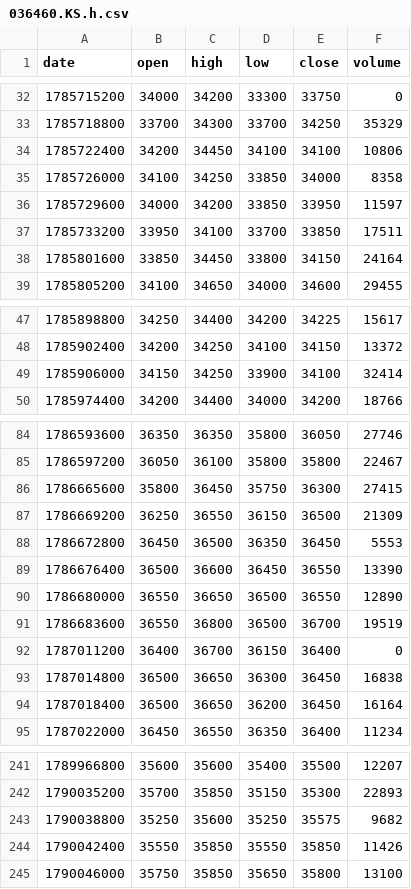
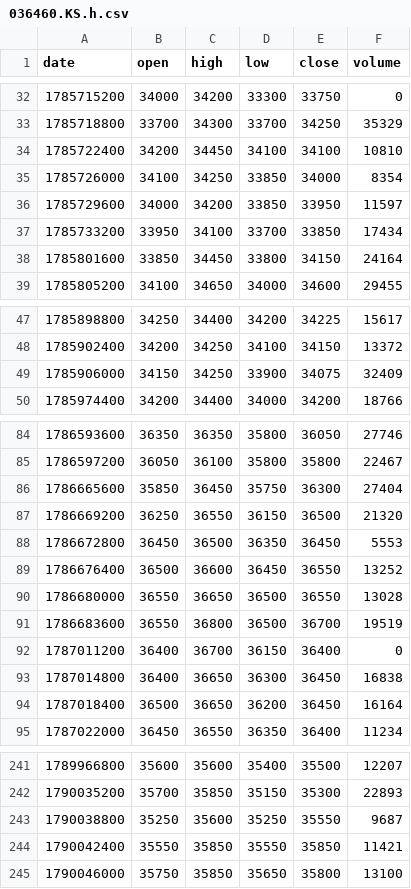
Before and after one commit to mannolmeok/investool, a CSV file: data/036460.KS.h.csv, drawn as a sheet; only a part is shown, gaps mark what is left out; the diff covers the shown part only.

```diff
--- a/data/036460.KS.h.csv
+++ b/data/036460.KS.h.csv
@@ -33,6 +33,6 @@ date,open,high,low,close,volume
 1785718800,33700,34300,33700,34250,35329
-1785722400,34200,34450,34100,34100,10806
-1785726000,34100,34250,33850,34000,8358
+1785722400,34200,34450,34100,34100,10810
+1785726000,34100,34250,33850,34000,8354
 1785729600,34000,34200,33850,33950,11597
-1785733200,33950,34100,33700,33850,17511
+1785733200,33950,34100,33700,33850,17434
 1785801600,33850,34450,33800,34150,24164
@@ -48,3 +48,3 @@ date,open,high,low,close,volume
 1785902400,34200,34250,34100,34150,13372
-1785906000,34150,34250,33900,34100,32414
+1785906000,34150,34250,33900,34075,32409
 1785974400,34200,34400,34000,34200,18766
@@ -85,10 +85,10 @@ date,open,high,low,close,volume
 1786597200,36050,36100,35800,35800,22467
-1786665600,35800,36450,35750,36300,27415
-1786669200,36250,36550,36150,36500,21309
+1786665600,35850,36450,35750,36300,27404
+1786669200,36250,36550,36150,36500,21320
 1786672800,36450,36500,36350,36450,5553
-1786676400,36500,36600,36450,36550,13390
-1786680000,36550,36650,36500,36550,12890
+1786676400,36500,36600,36450,36550,13252
+1786680000,36550,36650,36500,36550,13028
 1786683600,36550,36800,36500,36700,19519
 1787011200,36400,36700,36150,36400,0
-1787014800,36500,36650,36300,36450,16838
+1787014800,36400,36650,36300,36450,16838
 1787018400,36500,36650,36200,36450,16164
@@ -242,4 +242,4 @@ date,open,high,low,close,volume
 1790035200,35700,35850,35150,35300,22893
-1790038800,35250,35600,35250,35575,9682
-1790042400,35550,35850,35550,35850,11426
+1790038800,35250,35600,35250,35550,9687
+1790042400,35550,35850,35550,35850,11421
 1790046000,35750,35850,35650,35800,13100
```
Also changed, not shown: 11 edited cells elsewhere in this file, data/036460.KS.csv, data/036460.KS.w.csv, 36 other files.
